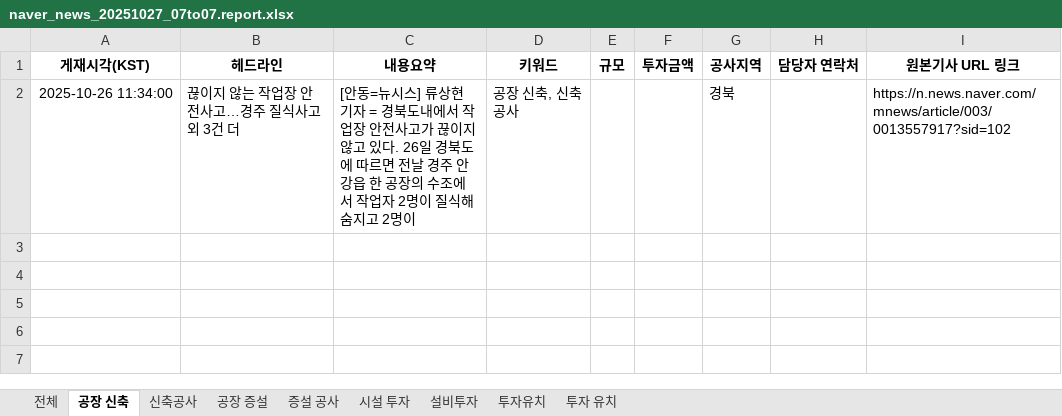
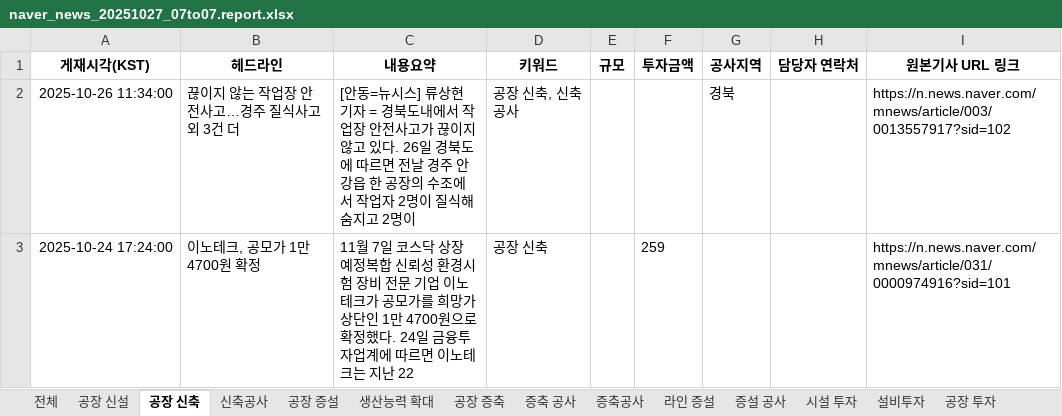
Before and after one commit to rlfxlrldj2/-, an Excel workbook: naver_news_20251027_07to07.report.xlsx, sheet 공장 신축, drawn as a sheet; values as stored, in another font and other column widths than the file's, no borders; the diff names each change by its address in the sheet, - before the commit and + after, or states it on an @@ line.

```diff
--- a/naver_news_20251027_07to07.report.xlsx (sheet 공장 신축)
+++ b/naver_news_20251027_07to07.report.xlsx (sheet 공장 신축)
+sheet tab: 공장 신설
+sheet tab: 생산능력 확대
+sheet tab: 공장 증축
+sheet tab: 증축 공사
+sheet tab: 증축공사
+sheet tab: 라인 증설
+sheet tab: 공장 투자
+row 3: 2025-10-24 17:24:00 | 이노테크, 공모가 1만4700원 확정 | 11월 7일 코스닥 상장 예정복합 신뢰성 환경시험 장비 전문 기업 이노테크가 공모가를 희망가 상단인 1만 4700원으로 확정했다. 24일 금융투자업계에 따르면 이노테크는 지난 22 | 공장 신축 |  | 259 |  |  | https://n.news.naver.com/mnews/article/031/0000974916?sid=101
```
Also changed, not shown: sheet 전체, sheet 신축공사, sheet 설비투자, sheet 공장 증설, sheet 증설 공사, other sheet tabs, 1 other file.
